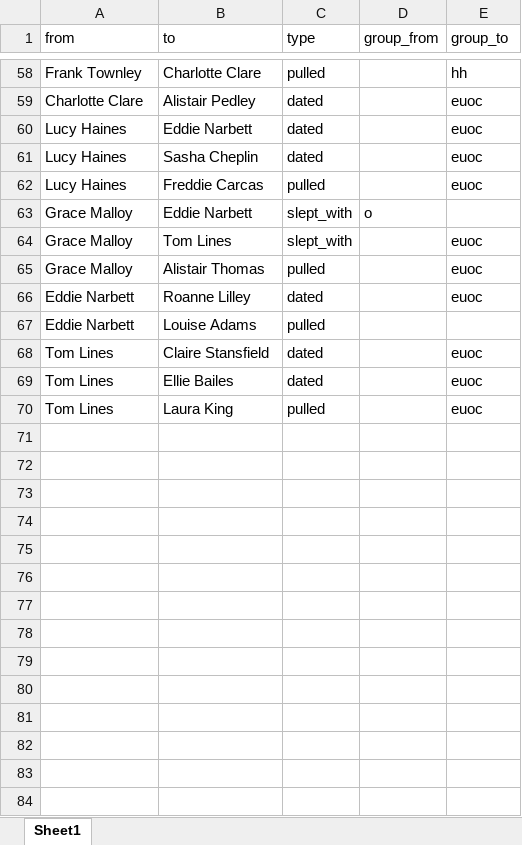
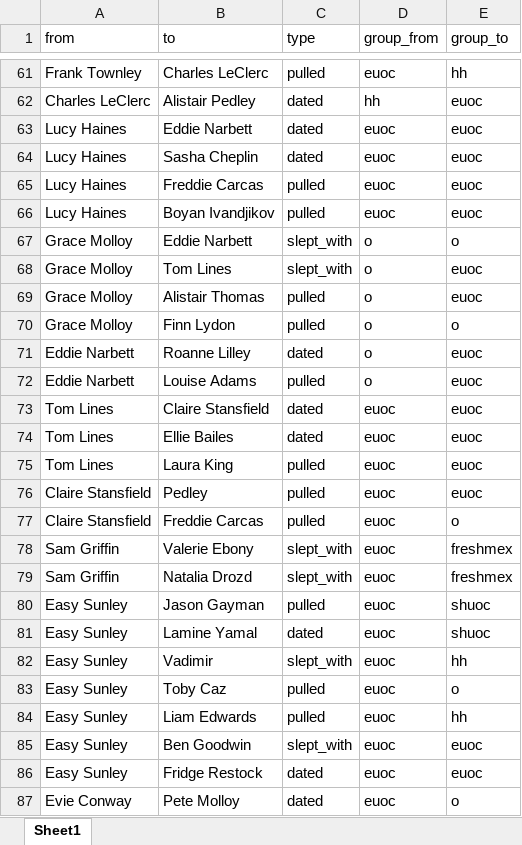
Before and after one commit to JamieGoddard18/The-Web, an Excel workbook: public/The Web.xlsx, sheet Sheet1, drawn as a sheet; only a part is shown, gaps mark what is left out; values as stored, in another font and other column widths than the file's, no cell formats; charts and pictures not drawn; addresses are those after the commit; the diff covers the shown part only; the diff names each change by its address in the sheet, - before the commit and + after, or states it on an @@ line.

```diff
--- a/public/The Web.xlsx (sheet Sheet1)
+++ b/public/The Web.xlsx (sheet Sheet1)
-B61 (to): Charlotte Clare
+B61 (to): Charles LeClerc
-D61 (group_from): (empty)
+D61 (group_from): euoc
-A62 (from): Charlotte Clare
+A62 (from): Charles LeClerc
-D62 (group_from): (empty)
+D62 (group_from): hh
-D63:D65 (group_from): (empty)
+D63:D65 (group_from): euoc
+row 66: Lucy Haines | Boyan Ivandjikov | pulled | euoc | euoc
-A67:A69 (from): Grace Malloy
+A67:A69 (from): Grace Molloy
-E67 (group_to): (empty)
+E67 (group_to): o
-D68:D69 (group_from): (empty)
+D68:D69 (group_from): o
+row 70: Grace Molloy | Finn Lydon | pulled | o | o
-D71:D72 (group_from): (empty)
+D71:D72 (group_from): o
-E72 (group_to): (empty)
+E72 (group_to): euoc
-D73:D75 (group_from): (empty)
+D73:D75 (group_from): euoc
+row 76: Claire Stansfield | Pedley | pulled | euoc | euoc
+row 77: Claire Stansfield | Freddie Carcas | pulled | euoc | o
+row 78: Sam Griffin | Valerie Ebony | slept_with | euoc | freshmex
+row 79: Sam Griffin | Natalia Drozd | slept_with | euoc | freshmex
+row 80: Easy Sunley | Jason Gayman | pulled | euoc | shuoc
+row 81: Easy Sunley | Lamine Yamal | dated | euoc | shuoc
+row 82: Easy Sunley | Vadimir | slept_with | euoc | hh
+row 83: Easy Sunley | Toby Caz | pulled | euoc | o
+row 84: Easy Sunley | Liam Edwards | pulled | euoc | hh
+row 85: Easy Sunley | Ben Goodwin | slept_with | euoc | euoc
+row 86: Easy Sunley | Fridge Restock | dated | euoc | euoc
+row 87: Evie Conway | Pete Molloy | dated | euoc | o
```
Also changed, not shown: 132 added rows and 39 edited cells elsewhere in this sheet, cell formats, 2 other files.
